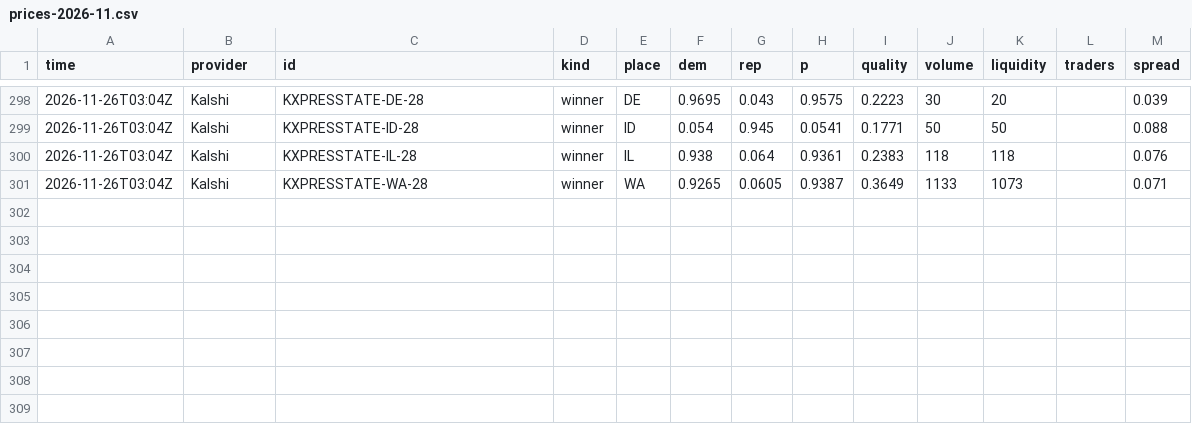
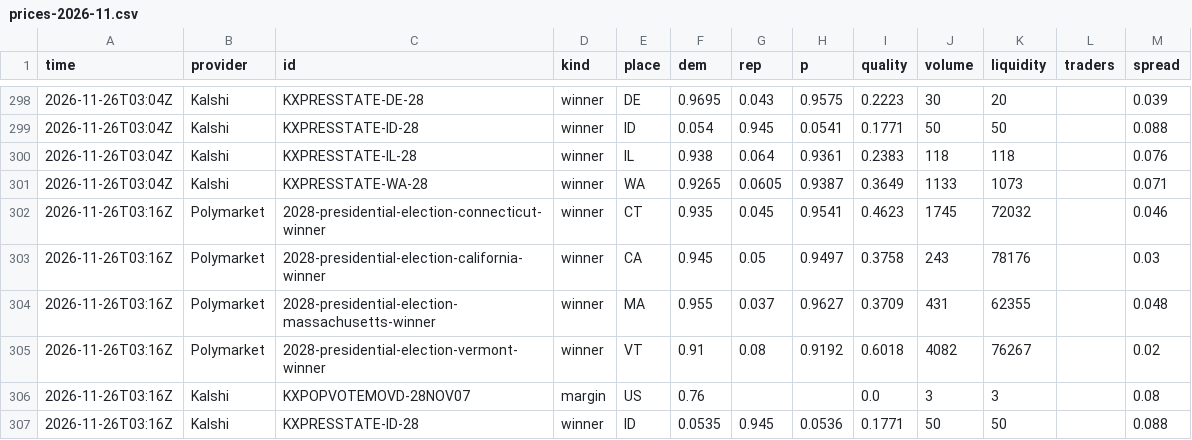
Before and after one commit to KA82205/the-margin, a CSV file: docs/markets/prices-2026-11.csv, drawn as a sheet; only a part is shown, gaps mark what is left out.

```diff
--- a/docs/markets/prices-2026-11.csv
+++ b/docs/markets/prices-2026-11.csv
@@ -301 +301,7 @@ time,provider,id,kind,place,dem,rep,p,quality,volume,liquidity,traders,spread
 2026-11-26T03:04Z,Kalshi,KXPRESSTATE-WA-28,winner,WA,0.9265,0.0605,0.9387,0.3649,1133,1073,,0.071
+2026-11-26T03:16Z,Polymarket,2028-presidential-election-connecticut-winner,winner,CT,0.935,0.045,0.9541,0.4623,1745,72032,,0.046
+2026-11-26T03:16Z,Polymarket,2028-presidential-election-california-winner,winner,CA,0.945,0.05,0.9497,0.3758,243,78176,,0.03
+2026-11-26T03:16Z,Polymarket,2028-presidential-election-massachusetts-winner,winner,MA,0.955,0.037,0.9627,0.3709,431,62355,,0.048
+2026-11-26T03:16Z,Polymarket,2028-presidential-election-vermont-winner,winner,VT,0.91,0.08,0.9192,0.6018,4082,76267,,0.02
+2026-11-26T03:16Z,Kalshi,KXPOPVOTEMOVD-28NOV07,margin,US,0.76,,,0.0,3,3,,0.08
+2026-11-26T03:16Z,Kalshi,KXPRESSTATE-ID-28,winner,ID,0.0535,0.945,0.0536,0.1771,50,50,,0.088
```
Also changed, not shown: 8 other files.
